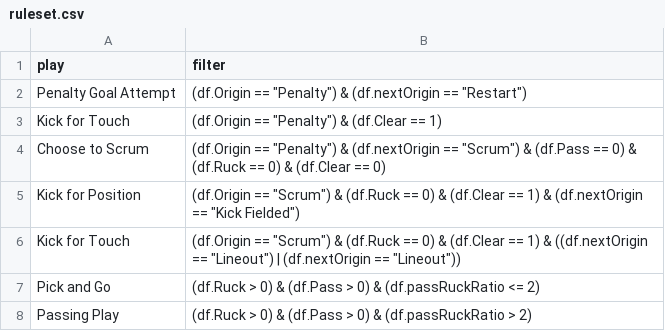
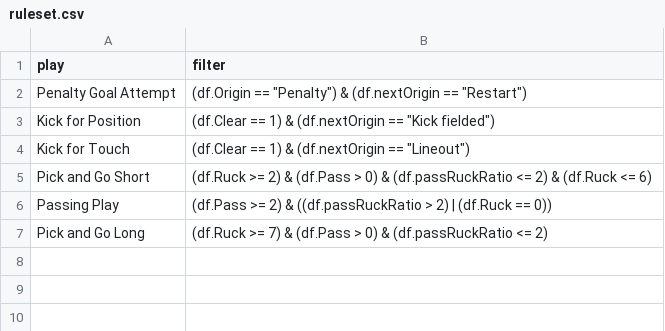
Before and after one commit to Ben8792/EGH400, a CSV file: data/inputs/ruleset.csv, drawn as a sheet.

```diff
--- a/data/inputs/ruleset.csv
+++ b/data/inputs/ruleset.csv
@@ -2,7 +2,6 @@ play,filter
 Penalty Goal Attempt,"(df.Origin == ""Penalty"") & (df.nextOrigin == ""Restart"")"
-Kick for Touch,"(df.Origin == ""Penalty"") & (df.Clear == 1)"
-Choose to Scrum,"(df.Origin == ""Penalty"") & (df.nextOrigin == ""Scrum"") & (df.Pass == 0) & (df.Ruck == 0) & (df.Clear == 0)"
-Kick for Position,"(df.Origin == ""Scrum"") & (df.Ruck == 0) & (df.Clear == 1) & (df.nextOrigin == ""Kick Fielded"")"
-Kick for Touch,"(df.Origin == ""Scrum"") & (df.Ruck == 0) & (df.Clear == 1) & ((df.nextOrigin == ""Lineout"") | (df.nextOrigin == ""Lineout""))"
-Pick and Go,(df.Ruck > 0) & (df.Pass > 0) & (df.passRuckRatio <= 2)
-Passing Play,(df.Ruck > 0) & (df.Pass > 0) & (df.passRuckRatio > 2)
+Kick for Position,"(df.Clear == 1) & (df.nextOrigin == ""Kick fielded"")"
+Kick for Touch,"(df.Clear == 1) & (df.nextOrigin == ""Lineout"")"
+Pick and Go Short,(df.Ruck >= 2) & (df.Pass > 0) & (df.passRuckRatio <= 2) & (df.Ruck <= 6)
+Passing Play,(df.Pass >= 2) & ((df.passRuckRatio > 2) | (df.Ruck == 0))
+Pick and Go Long,(df.Ruck >= 7) & (df.Pass > 0) & (df.passRuckRatio <= 2)
```
Also changed, not shown: 51 other files.
